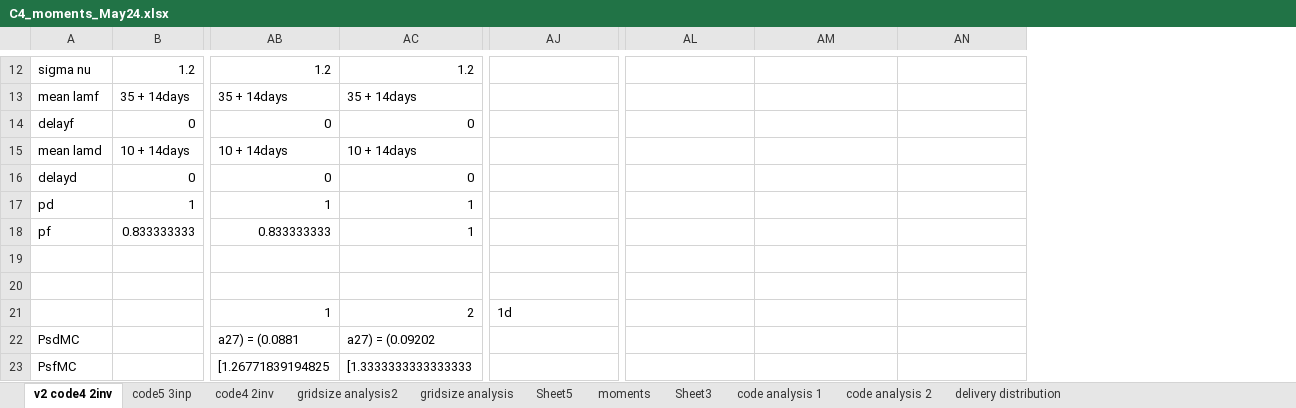
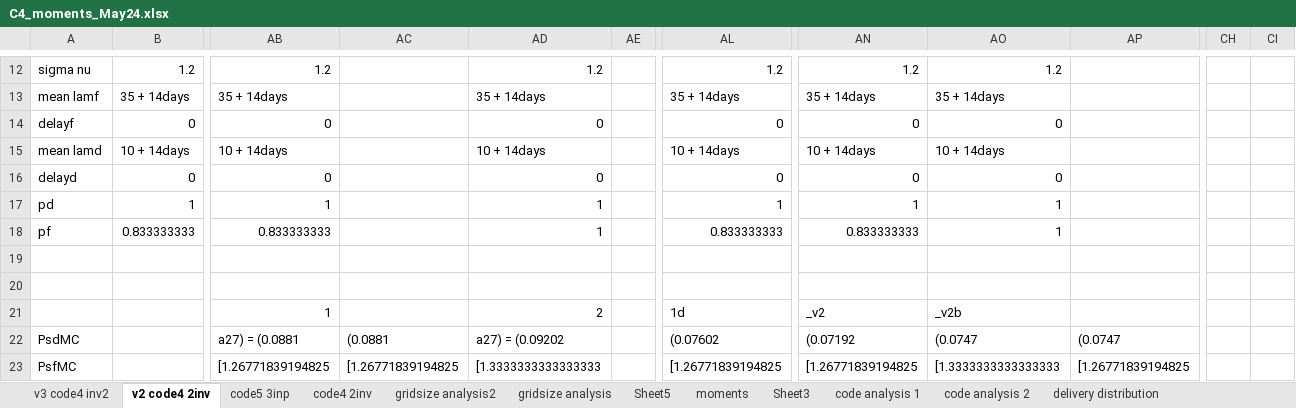
Before and after one commit to mjcarrerasv/PP, an Excel workbook: C4_moments_May24.xlsx, sheet v2 code4 2inv, drawn as a sheet; only a part is shown, gaps mark what is left out; values as stored, in another font and other column widths than the file's, no borders; addresses are those after the commit; the diff covers the shown part only; the diff names each change by its address in the sheet, - before the commit and + after, or states it on an @@ line.

```diff
--- a/C4_moments_May24.xlsx (sheet v2 code4 2inv)
+++ b/C4_moments_May24.xlsx (sheet v2 code4 2inv)
+sheet tab: v3 code4 inv2
+column AC, rows 22-23: (0.0881 | [1.26771839194825
+column AE, empty
+column CH, empty
+column CI, empty
-AL12: (empty)
+AL12: 1.2
-AN12: (empty)
+AN12: 1.2
-AO12: (empty)
+AO12: 1.2
-AL13: (empty)
+AL13: 35 + 14days
-AN13: (empty)
+AN13: 35 + 14days
-AO13: (empty)
+AO13: 35 + 14days
-AL14: (empty)
+AL14: 0
-AN14: (empty)
+AN14: 0
-AO14: (empty)
+AO14: 0
-AL15: (empty)
+AL15: 10 + 14days
-AN15: (empty)
+AN15: 10 + 14days
-AO15: (empty)
+AO15: 10 + 14days
-AL16: (empty)
+AL16: 0
-AN16: (empty)
+AN16: 0
-AO16: (empty)
+AO16: 0
-AL17: (empty)
+AL17: 1
-AN17: (empty)
+AN17: 1
-AO17:AO18: (empty)
+AO17:AO18: 1
-AL18: (empty)
+AL18: 0.833333333
-AN18: (empty)
+AN18: 0.833333333
-AN21: (empty)
+AN21: _v2
-AO21: (empty)
+AO21: _v2b
-AL22: (empty)
+AL22: (0.07602
-AN22: (empty)
+AN22: (0.07192
-AO22: (empty)
+AO22: (0.0747
-AP22: (empty)
+AP22: (0.0747
-AL23: (empty)
+AL23: [1.26771839194825
-AN23: (empty)
+AN23: [1.26771839194825
-AO23: (empty)
+AO23: [1.3333333333333333
-AP23: (empty)
+AP23: [1.26771839194825
```
Also changed, not shown: 9 added rows, 7 removed rows, 292 edited cells and cell formats elsewhere in this sheet, formulas that keep their value, 9 other files.
